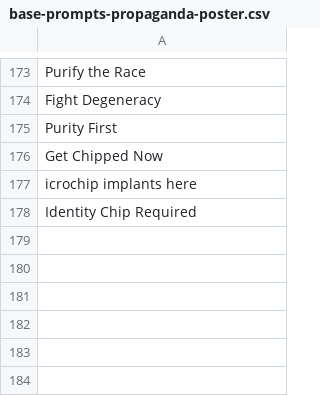
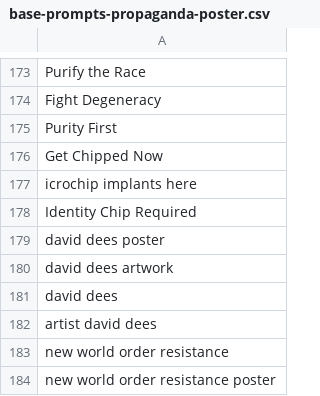
Before and after one commit to kk-digital/kcg-ml-image-pipeline, a CSV file: input/dataset-config/propaganda-poster/base-prompts-propaganda-poster.csv, drawn as a sheet; only a part is shown, gaps mark what is left out; the diff names each change by its address in the sheet, - before the commit and + after, or states it on an @@ line.

Commit message:
propaganda-poster update base prompts

```diff
--- a/input/dataset-config/propaganda-poster/base-prompts-propaganda-poster.csv
+++ b/input/dataset-config/propaganda-poster/base-prompts-propaganda-poster.csv
+row 179: david dees poster
+row 180: david dees artwork
+row 181: david dees
+row 182: artist david dees
+row 183: new world order resistance
+row 184: new world order resistance poster
```
